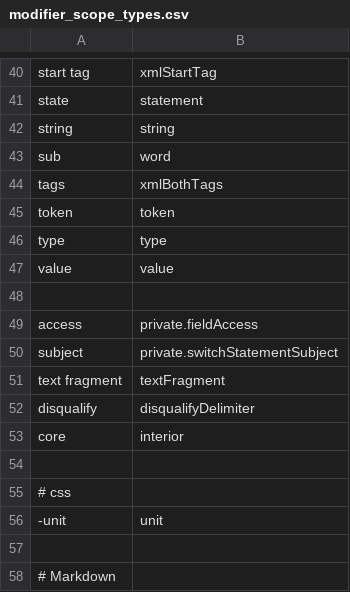
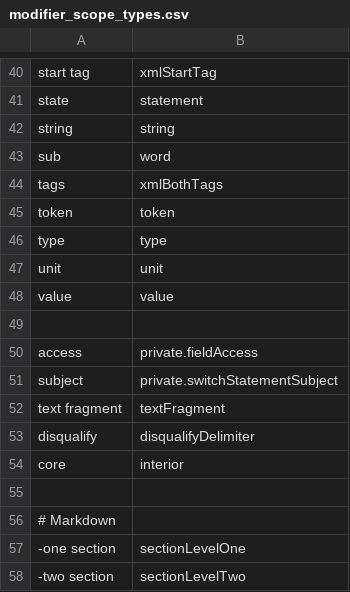
Before and after one commit to AndreasArvidsson/andreas-talon, a CSV file: settings/cursorless-settings/modifier_scope_types.csv, drawn as a sheet; only a part is shown, gaps mark what is left out; the shorter side is filled out with more unchanged rows; removed rows and columns are numbered as before the commit, all else as after; the diff names each change by its address in the sheet, - before the commit and + after, or states it on an @@ line.

Commit message:
Added unit scope to Cursorless

```diff
--- a/settings/cursorless-settings/modifier_scope_types.csv
+++ b/settings/cursorless-settings/modifier_scope_types.csv
+row 47: unit | unit
-row 54: (empty)
-row 55: # css
-row 56: -unit | unit
```
